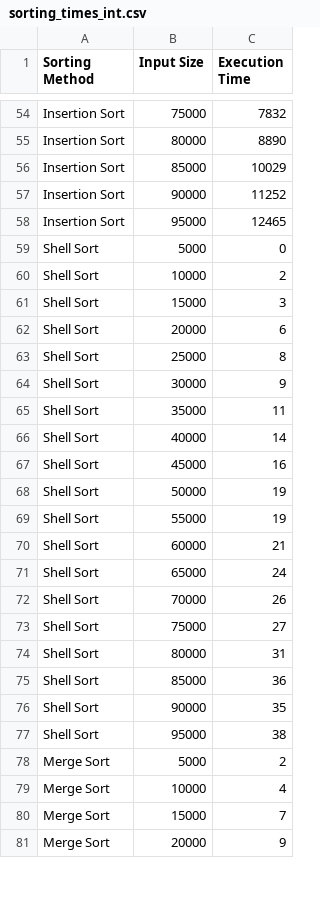
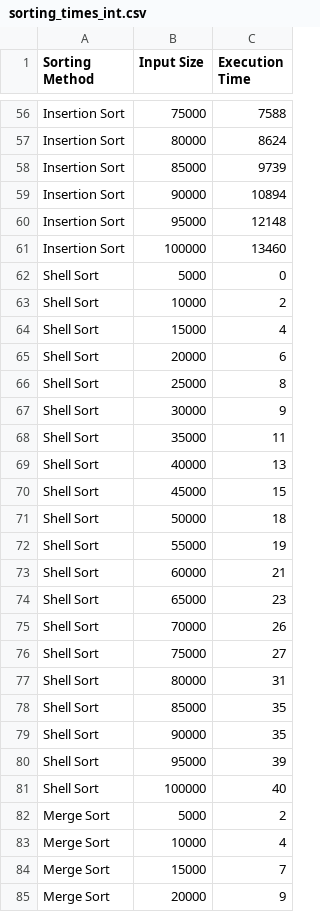
Before and after one commit to samuellimabraz/SortingAlgorithms, a CSV file: output/times/sorting_times_int.csv, drawn as a sheet; only a part is shown, gaps mark what is left out; addresses are those after the commit; the diff covers the shown part only; the diff names each change by its address in the sheet, - before the commit and + after, or states it on an @@ line.

```diff
--- a/output/times/sorting_times_int.csv
+++ b/output/times/sorting_times_int.csv
-C56 (Execution Time): 7832
+C56 (Execution Time): 7588
-C57 (Execution Time): 8890
+C57 (Execution Time): 8624
-C58 (Execution Time): 10029
+C58 (Execution Time): 9739
-C59 (Execution Time): 11252
+C59 (Execution Time): 10894
-C60 (Execution Time): 12465
+C60 (Execution Time): 12148
+row 61: Insertion Sort | 100000 | 13460
-C64 (Execution Time): 3
+C64 (Execution Time): 4
-C69 (Execution Time): 14
+C69 (Execution Time): 13
-C70 (Execution Time): 16
+C70 (Execution Time): 15
-C71 (Execution Time): 19
+C71 (Execution Time): 18
-C74 (Execution Time): 24
+C74 (Execution Time): 23
-C78 (Execution Time): 36
+C78 (Execution Time): 35
-C80 (Execution Time): 38
+C80 (Execution Time): 39
+row 81: Shell Sort | 100000 | 40
```
Also changed, not shown: 4 added rows and 81 edited cells elsewhere in this file, output/model/sorting_times_int_predictions.csv, output/model/sorting_times_string_predictions.csv, 1 other file.
